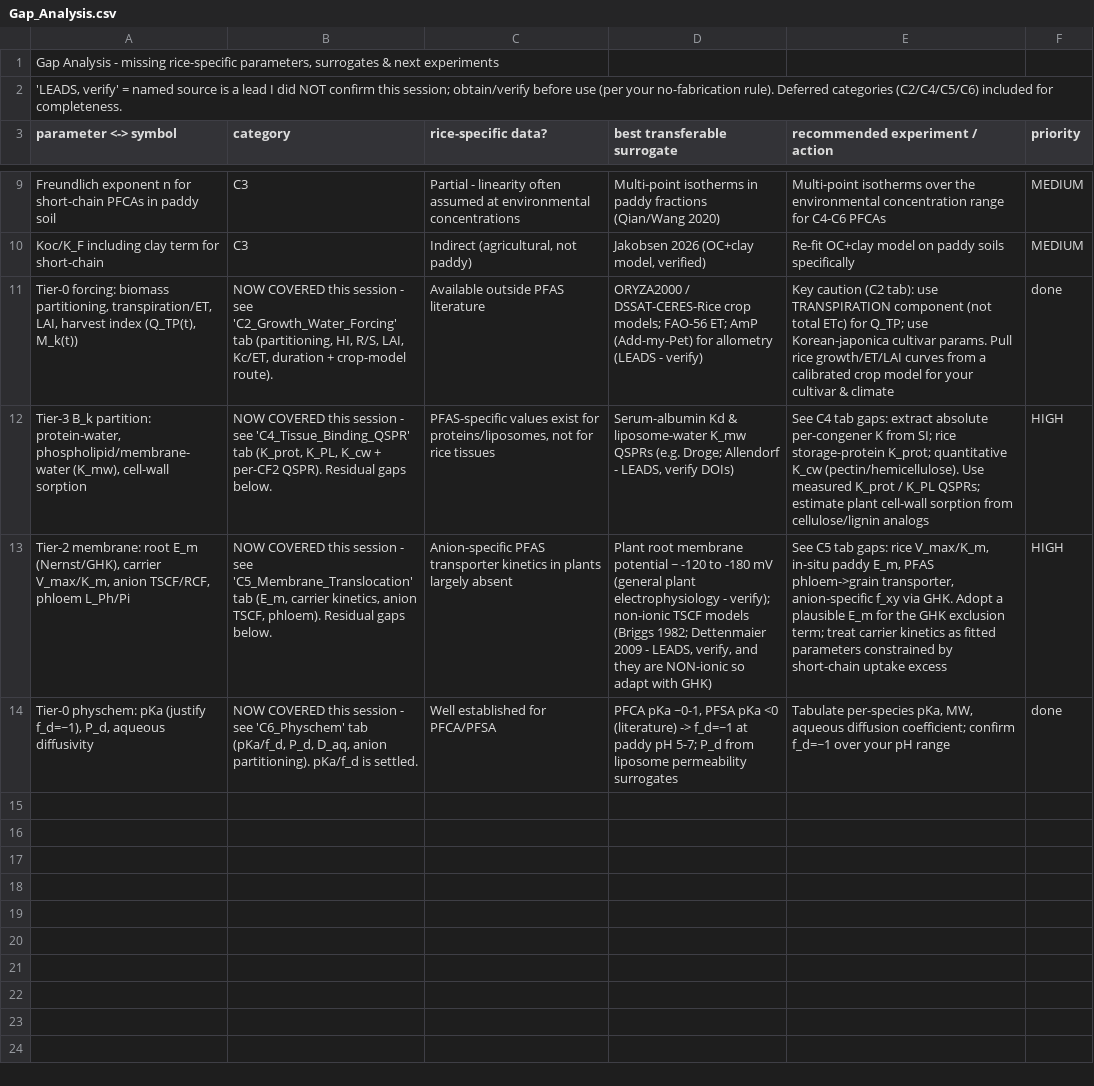
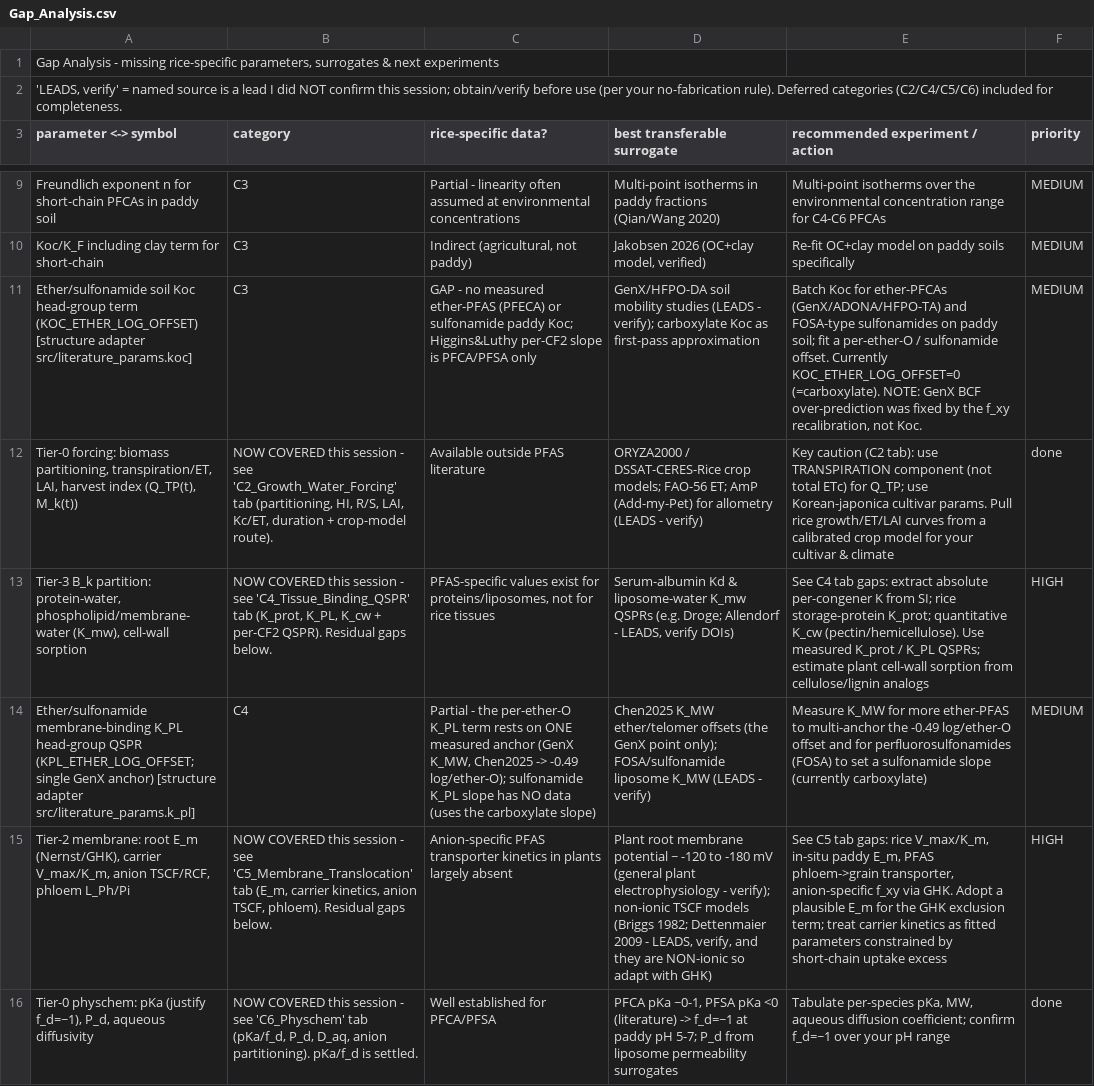
Before and after one commit to ccy5123/pfas-rice-model, a CSV file: docs/literature_db/Gap_Analysis.csv, drawn as a sheet; only a part is shown, gaps mark what is left out; the diff names each change by its address in the sheet, - before the commit and + after, or states it on an @@ line.

```diff
--- a/docs/literature_db/Gap_Analysis.csv
+++ b/docs/literature_db/Gap_Analysis.csv
+row 11: Ether/sulfonamide soil Koc head-group term (KOC_ETHER_LOG_OFFSET) [structure adapter src/literature_params.koc] | C3 | GAP - no measured ether-PFAS (PFECA) or sulfonamide paddy Koc; Higgins&Luthy per-CF2 slope is PFCA/PFSA only | GenX/HFPO-DA soil mobility studies (LEADS - verify); carboxylate Koc as first-pass approximation | Batch Koc for ether-PFCAs (GenX/ADONA/HFPO-TA) and FOSA-type sulfonamides on paddy soil; fit a per-ether-O / sulfonamide offset. Currently KOC_ETHER_LOG_OFFSET=0 (=carboxylate). NOTE: GenX BCF over-prediction was fixed by the f_xy recalibration, not Koc. | MEDIUM
+row 14: Ether/sulfonamide membrane-binding K_PL head-group QSPR (KPL_ETHER_LOG_OFFSET; single GenX anchor) [structure adapter src/literature_params.k_pl] | C4 | Partial - the per-ether-O K_PL term rests on ONE measured anchor (GenX K_MW, Chen2025 -> -0.49 log/ether-O); sulfonamide K_PL slope has NO data (uses the carboxylate slope) | Chen2025 K_MW ether/telomer offsets (the GenX point only); FOSA/sulfonamide liposome K_MW (LEADS - verify) | Measure K_MW for more ether-PFAS to multi-anchor the -0.49 log/ether-O offset and for perfluorosulfonamides (FOSA) to set a sulfonamide slope (currently carboxylate) | MEDIUM
```
Also changed, not shown: 1 other file.
